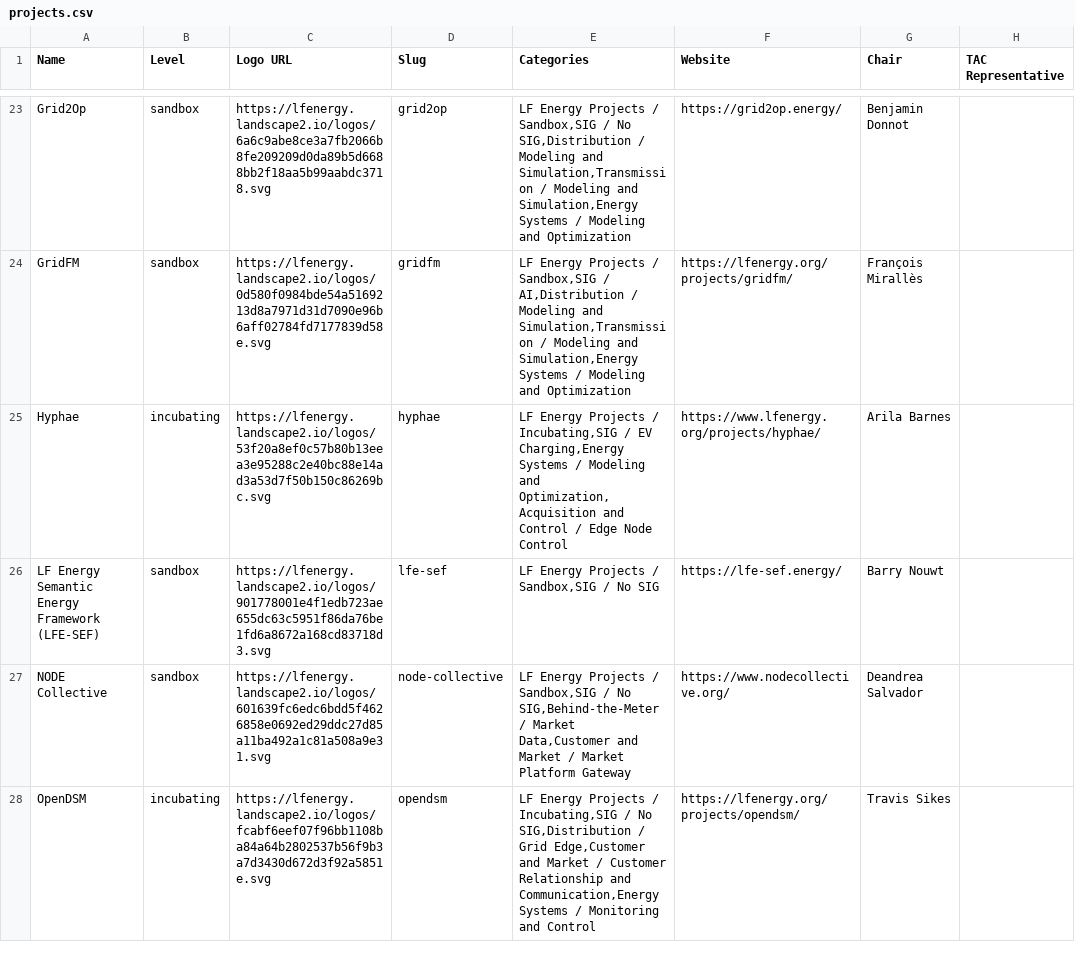
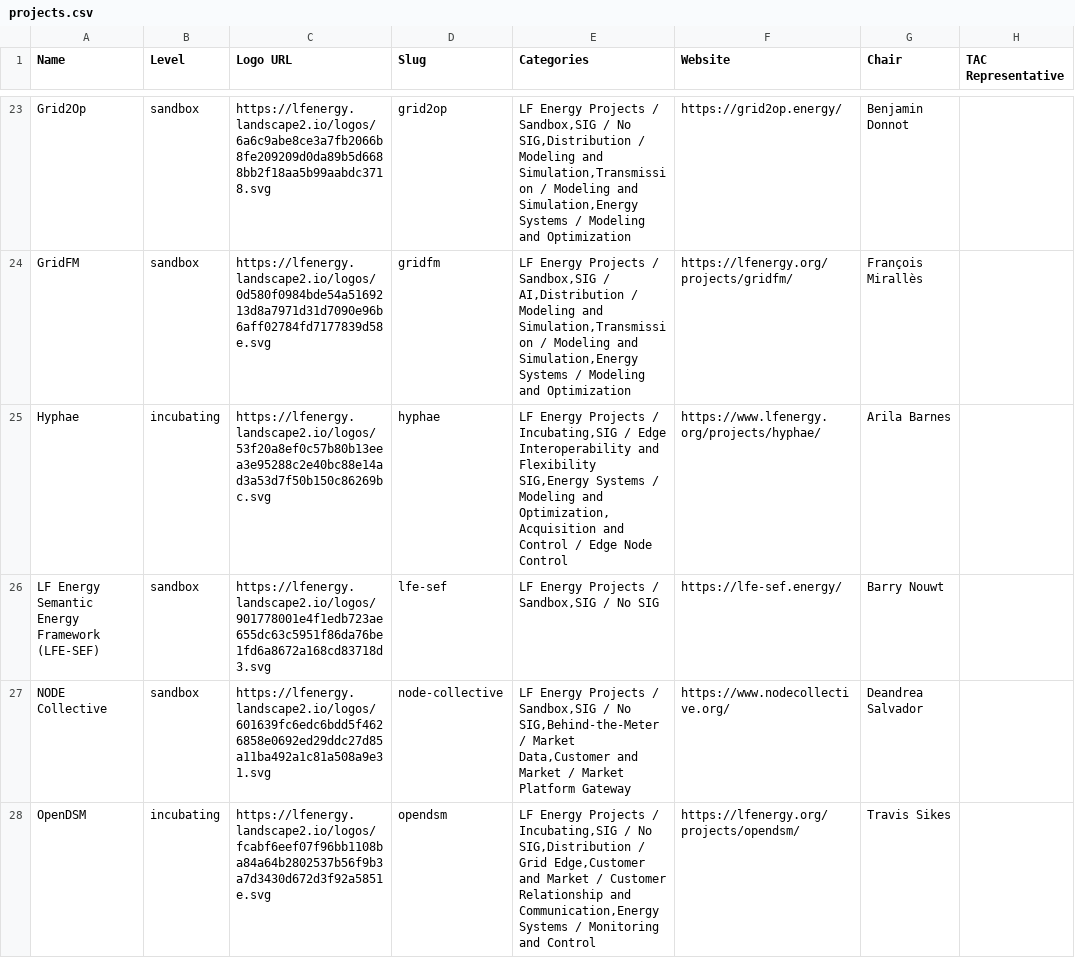
Before and after one commit to lf-energy/tac, a CSV file: _data/projects.csv, drawn as a sheet; only a part is shown, gaps mark what is left out; the diff covers the shown part only; the diff names each change by its address in the sheet, - before the commit and + after, or states it on an @@ line.

```diff
--- a/_data/projects.csv
+++ b/_data/projects.csv
-E25 (Categories): …Incubating,SIG / EV Charging,Energy Systems /…
+E25 (Categories): …Incubating,SIG / Edge Interoperability and Flexibility SIG,Energy Systems /…
```
Also changed, not shown: 6 edited cells elsewhere in this file, _data/meeting-agenda-items.csv.
